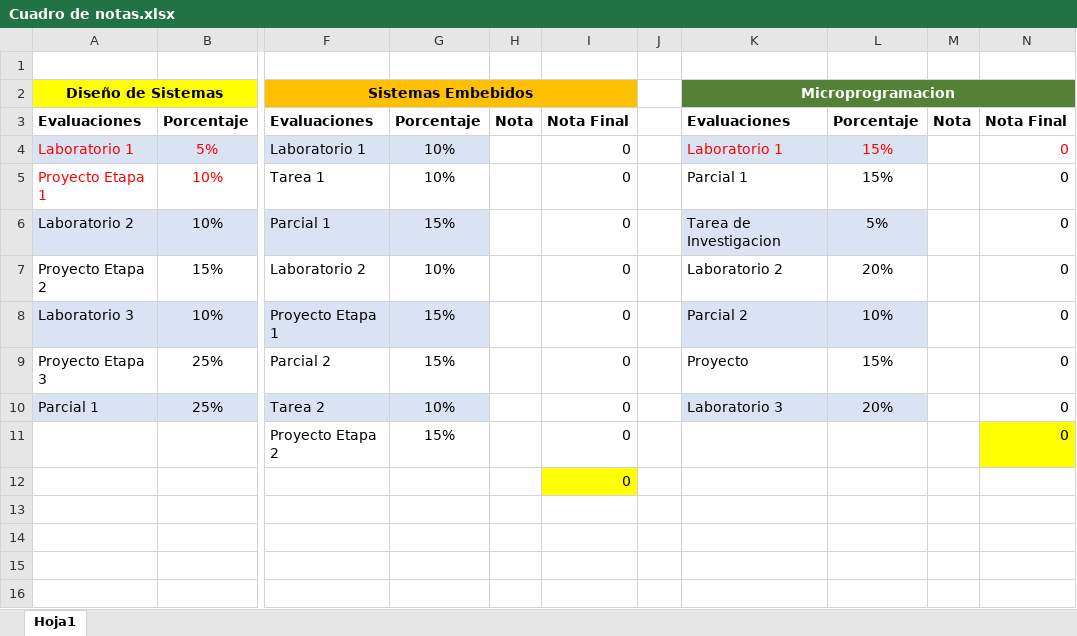
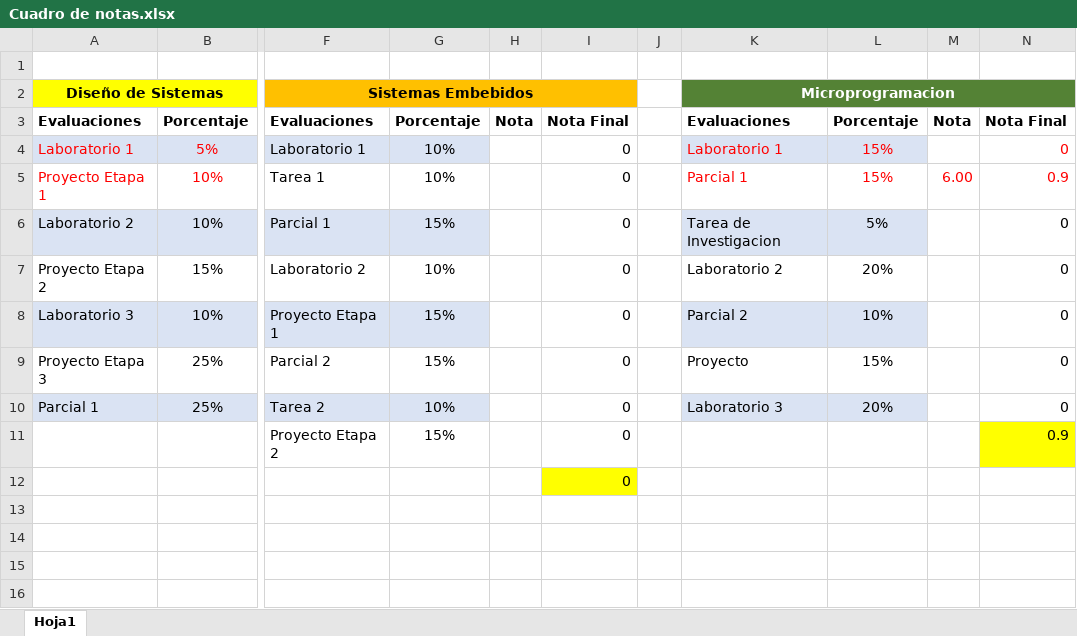
Before and after one commit to LVasquez93/UES-2026, an Excel workbook: Ciclo 01/Cuadro de notas.xlsx, sheet Hoja1, drawn as a sheet; only a part is shown, gaps mark what is left out; values as stored, in another font and other column widths than the file's, no borders; the diff names each change by its address in the sheet, - before the commit and + after, or states it on an @@ line.

```diff
--- a/Ciclo 01/Cuadro de notas.xlsx (sheet Hoja1)
+++ b/Ciclo 01/Cuadro de notas.xlsx (sheet Hoja1)
-K5:L5 text colour: black
+K5:L5 text colour: #FF0000
-M5: (empty)
+M5: 6.00
-N5: 0
+N5: 0.9
-N5 text colour: black
+N5 text colour: #FF0000
-N11: 0
+N11: 0.9
```
Also changed, not shown: 40 other files.
